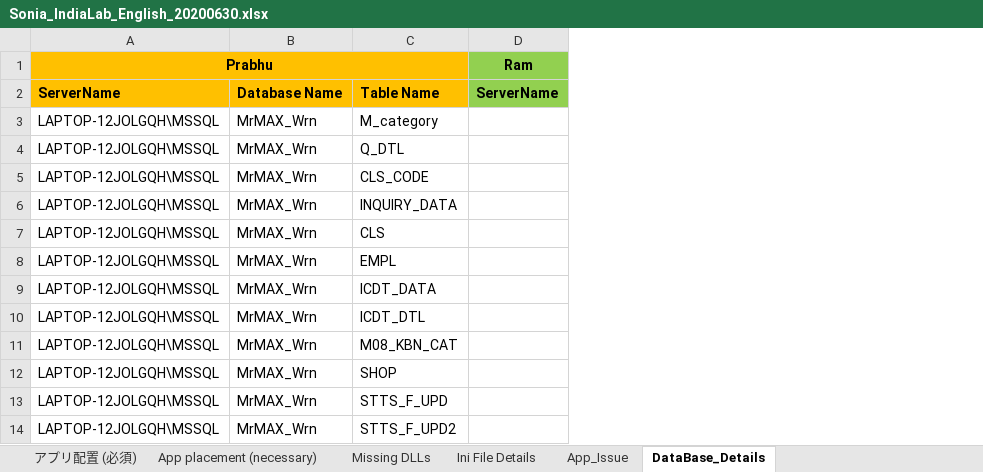
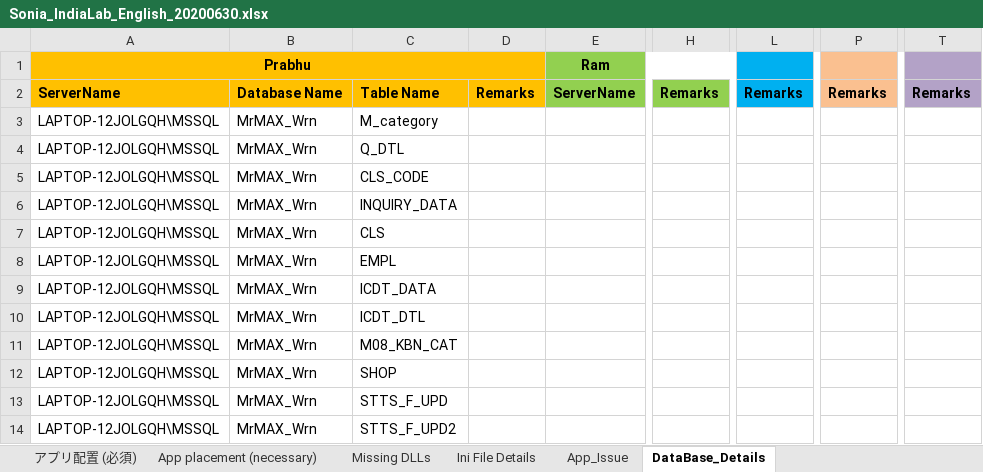
Before and after one commit to tcbalaji/DailyTracker, an Excel workbook: Sonia_IndiaLab_English_20200630.xlsx, sheet DataBase_Details, drawn as a sheet; only a part is shown, gaps mark what is left out; values as stored, in another font and other column widths than the file's, no borders; the diff names each change by its address in the sheet, - before the commit and + after, or states it on an @@ line.

Commit message:
Column Added

```diff
--- a/Sonia_IndiaLab_English_20200630.xlsx (sheet DataBase_Details)
+++ b/Sonia_IndiaLab_English_20200630.xlsx (sheet DataBase_Details)
+column D, row 2: Remarks
+column H, row 2: Remarks
+column L, row 2: Remarks
+column P, row 2: Remarks
+column T, row 2: Remarks
```
Also changed, not shown: sheet App_Issue.
